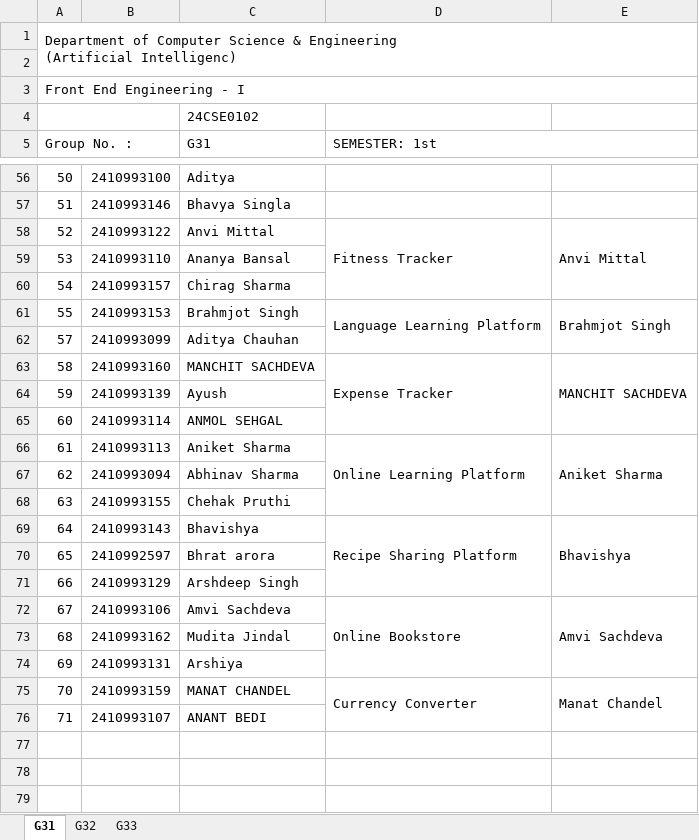
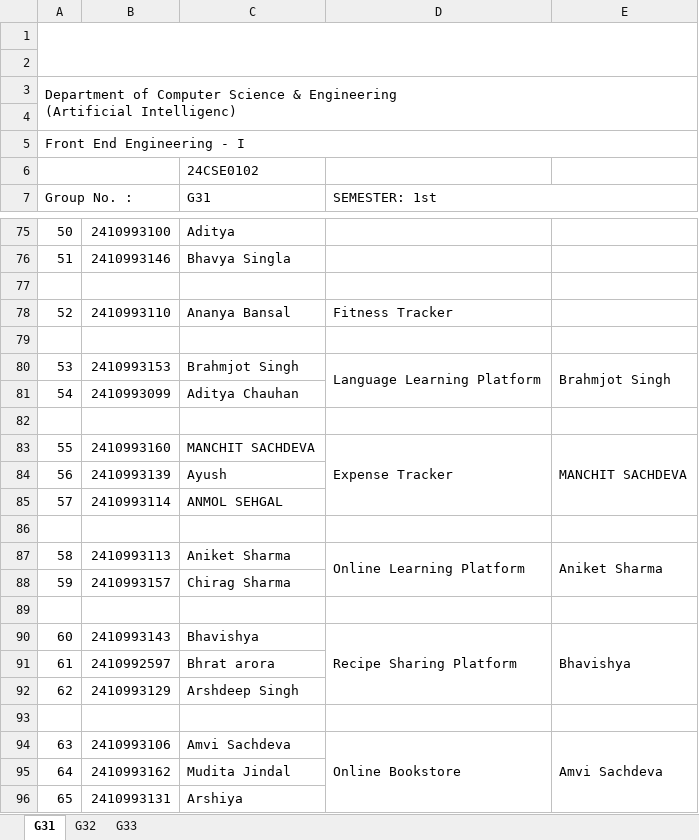
Before and after one commit to ratanmasai/chitkara_repo, an Excel workbook: Project_group_allocation.xlsx, sheet G31, drawn as a sheet; only a part is shown, gaps mark what is left out; values as stored, in another font and other column widths than the file's, no cell formats; removed rows and columns are numbered as before the commit, all else as after; the diff covers the shown part only; the diff names each change by its address in the sheet, - before the commit and + after, or states it on an @@ line.

Commit message:
project group updated

```diff
--- a/Project_group_allocation.xlsx (sheet G31)
+++ b/Project_group_allocation.xlsx (sheet G31)
+row 1: (empty)
+row 2: (empty)
-row 77: 52 | 2410993122 | Anvi Mittal | Fitness Tracker | Anvi Mittal
+row 77: (empty)
-D58:D60 merged
-E58:E60 merged
@@ column A (Group No. :) renumbered between rows 78 and 96 @@
-D78 (SEMESTER: 1st): (empty)
+D78 (SEMESTER: 1st): Fitness Tracker
-row 79: 54 | 2410993157 | Chirag Sharma
+row 79: (empty)
+row 82: (empty)
+row 86: (empty)
-D66:D68 merged
+D87:D88 merged
-E66:E68 merged
+E87:E88 merged
-row 67: 62 | 2410993094 | Abhinav Sharma
+row 88: 59 | 2410993157 | Chirag Sharma
-row 89: 63 | 2410993155 | Chehak Pruthi
+row 89: (empty)
+row 93: (empty)
-row 75: 70 | 2410993159 | MANAT CHANDEL | Currency Converter | Manat Chandel
-row 76: 71 | 2410993107 | ANANT BEDI
```
Also changed, not shown: 17 added rows, 3 edited cells and merged cells elsewhere in this sheet, sheet G33, sheet G32, cell formats.
